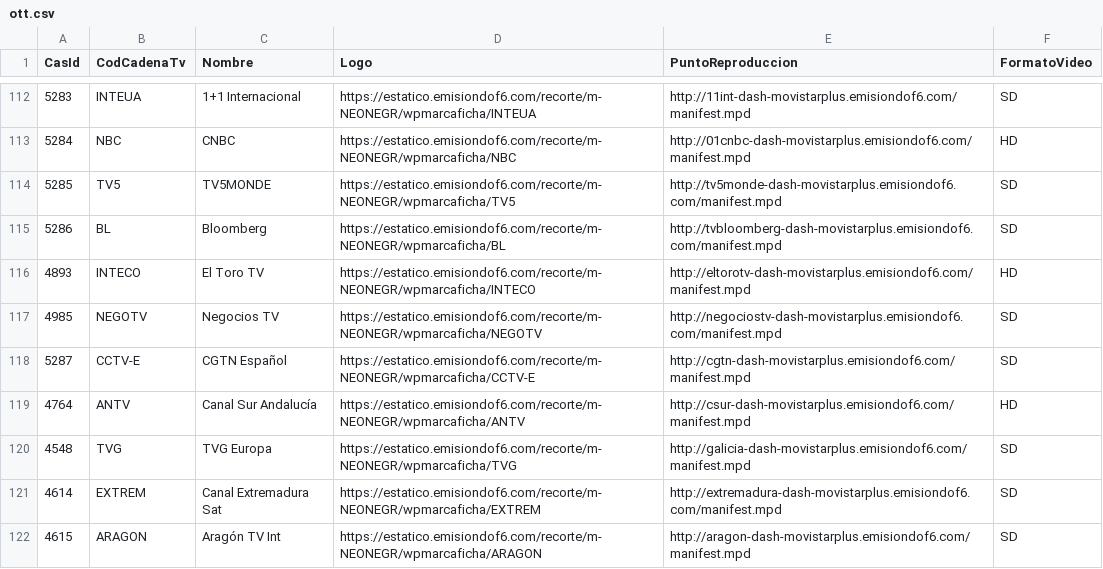
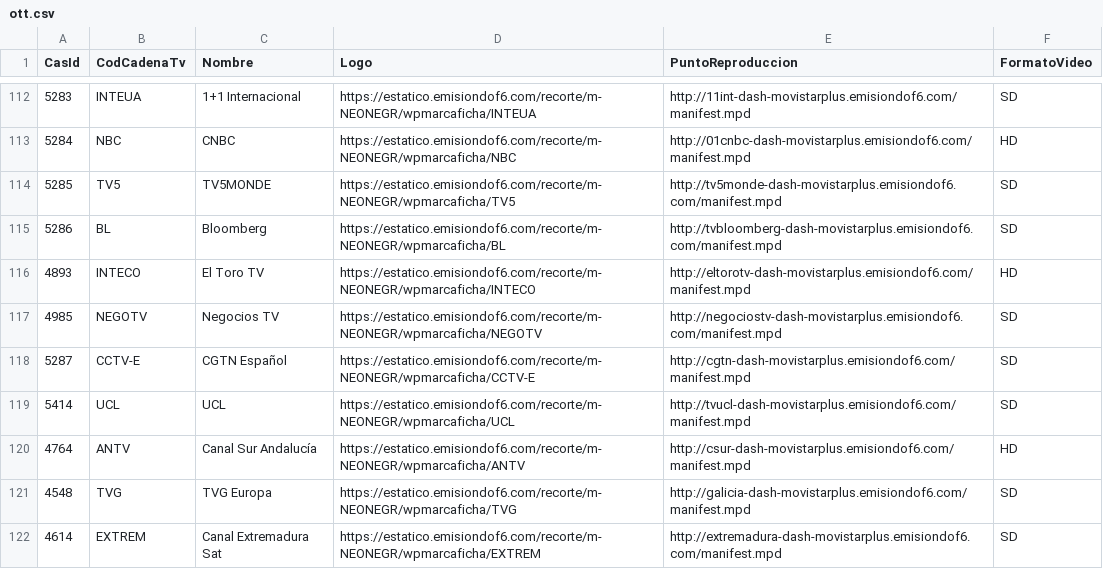
Before and after one commit to parotris3/Mfeed, a CSV file: ott.csv, drawn as a sheet; only a part is shown, gaps mark what is left out; the shorter side is filled out with more unchanged rows.

```diff
--- a/ott.csv
+++ b/ott.csv
@@ -118,2 +118,3 @@
 "5287","CCTV-E","CGTN Español","https://estatico.emisiondof6.com/recorte/m-NEONEGR/wpmarcaficha/CCTV-E","http://cgtn-dash-movistarplus.emisiondof6.com/manifest.mpd","SD"
+"5414","UCL","UCL","https://estatico.emisiondof6.com/recorte/m-NEONEGR/wpmarcaficha/UCL","http://tvucl-dash-movistarplus.emisiondof6.com/manifest.mpd","SD"
 "4764","ANTV","Canal Sur Andalucía","https://estatico.emisiondof6.com/recorte/m-NEONEGR/wpmarcaficha/ANTV","http://csur-dash-movistarplus.emisiondof6.com/manifest.mpd","HD"
```
Also changed, not shown: cambios.csv, difusion.csv.
